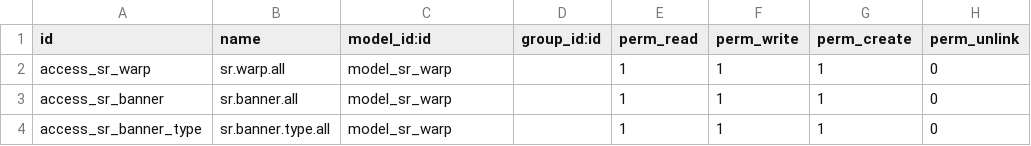
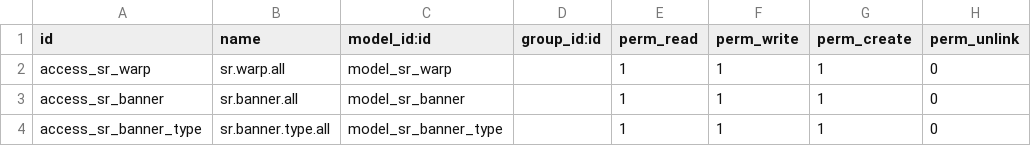
Before and after one commit to pcalenzani/HSR-Account-Tracker, a CSV file: security/ir.model.access.csv, drawn as a sheet.

Commit message:
fix access and banner creation

```diff
--- a/security/ir.model.access.csv
+++ b/security/ir.model.access.csv
@@ -2,3 +2,3 @@ id,name,model_id:id,group_id:id,perm_read,perm_write,perm_create,perm_unlink
 access_sr_warp,sr.warp.all,model_sr_warp,,1,1,1,0
-access_sr_banner,sr.banner.all,model_sr_warp,,1,1,1,0
-access_sr_banner_type,sr.banner.type.all,model_sr_warp,,1,1,1,0
+access_sr_banner,sr.banner.all,model_sr_banner,,1,1,1,0
+access_sr_banner_type,sr.banner.type.all,model_sr_banner_type,,1,1,1,0
```
Also changed, not shown: 1 other file.
